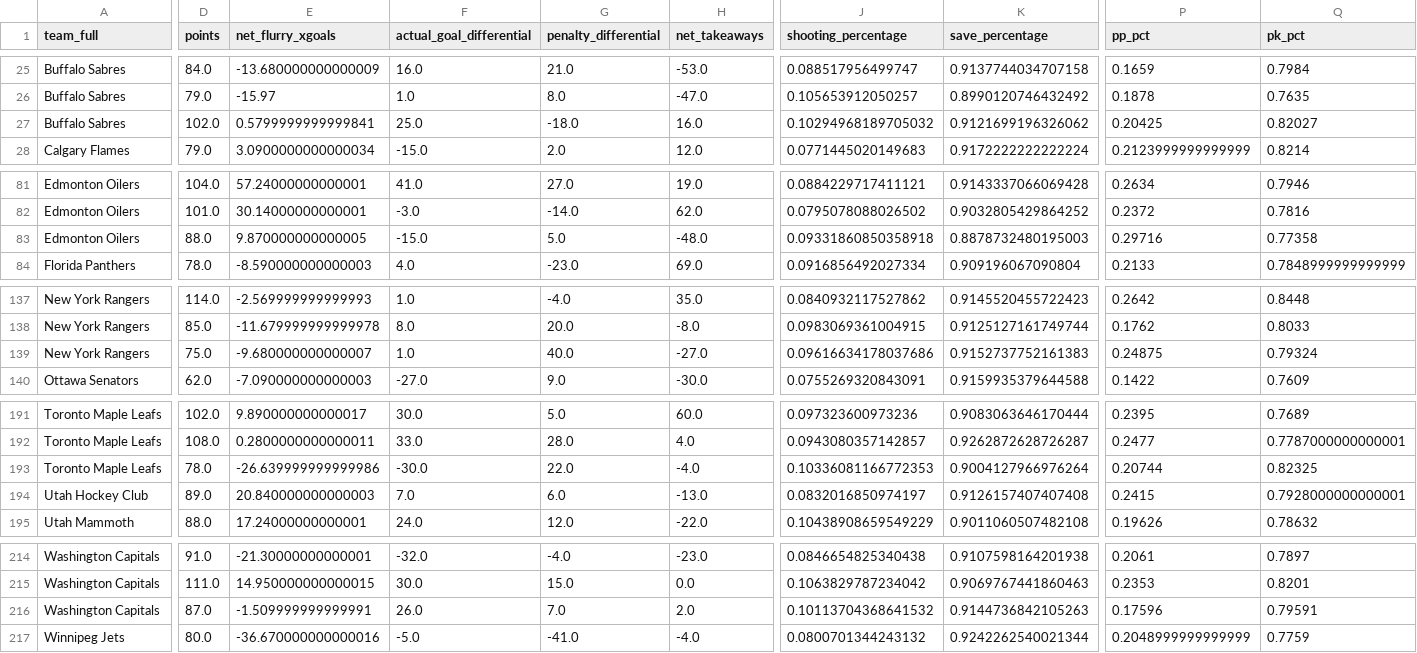
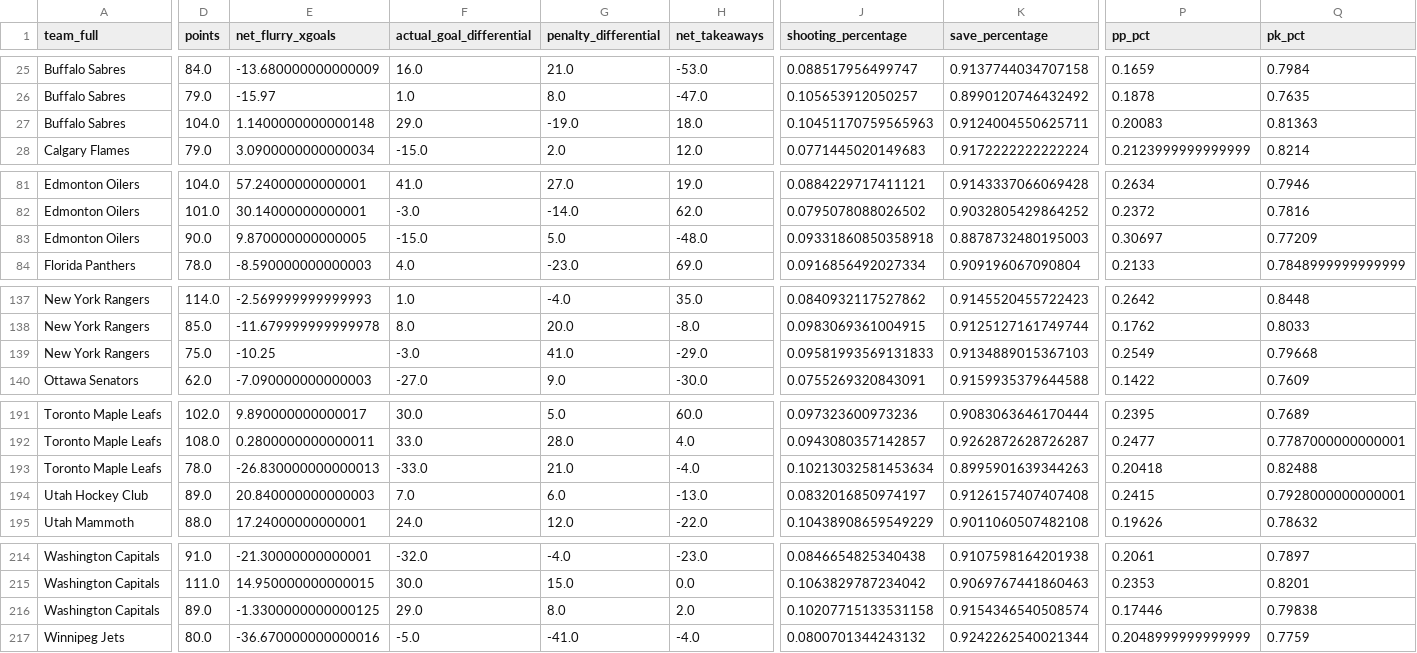
Before and after one commit to Jburn042/sens_analytics, a CSV file: data/team_season_metrics.csv, drawn as a sheet; only a part is shown, gaps mark what is left out; removed rows and columns are numbered as before the commit, all else as after; rows hold the shown columns only; the diff covers the shown part only; the diff names each change by its address in the sheet, - before the commit and + after, or states it on an @@ line.

```diff
--- a/data/team_season_metrics.csv
+++ b/data/team_season_metrics.csv
-row 27: Buffalo Sabres | 102.0 | 0.5799999999999841 | 25.0 | -18.0 | 16.0 | 0.10294968189705032 | 0.9121699196326062 | 0.20425 | 0.82027
+row 27: Buffalo Sabres | 104.0 | 1.1400000000000148 | 29.0 | -19.0 | 18.0 | 0.10451170759565963 | 0.9124004550625711 | 0.20083 | 0.81363
-D83 (points): 88.0
+D83 (points): 90.0
-P83 (pp_pct): 0.29716
+P83 (pp_pct): 0.30697
-Q83 (pk_pct): 0.77358
+Q83 (pk_pct): 0.77209
-E139 (net_flurry_xgoals): -9.680000000000007
+E139 (net_flurry_xgoals): -10.25
-F139 (actual_goal_differential): 1.0
+F139 (actual_goal_differential): -3.0
-G139 (penalty_differential): 40.0
+G139 (penalty_differential): 41.0
-H139 (net_takeaways): -27.0
+H139 (net_takeaways): -29.0
-J139 (shooting_percentage): 0.09616634178037686
+J139 (shooting_percentage): 0.09581993569131833
-K139 (save_percentage): 0.9152737752161383
+K139 (save_percentage): 0.9134889015367103
-P139 (pp_pct): 0.24875
+P139 (pp_pct): 0.2549
-Q139 (pk_pct): 0.79324
+Q139 (pk_pct): 0.79668
-row 193: Toronto Maple Leafs | 78.0 | -26.639999999999986 | -30.0 | 22.0 | -4.0 | 0.10336081166772353 | 0.9004127966976264 | 0.20744 | 0.82325
+row 193: Toronto Maple Leafs | 78.0 | -26.830000000000013 | -33.0 | 21.0 | -4.0 | 0.10213032581453634 | 0.8995901639344263 | 0.20418 | 0.82488
-row 216: Washington Capitals | 87.0 | -1.509999999999991 | 26.0 | 7.0 | 2.0 | 0.10113704368641532 | 0.9144736842105263 | 0.17596 | 0.79591
+row 216: Washington Capitals | 89.0 | -1.3300000000000125 | 29.0 | 8.0 | 2.0 | 0.10207715133531158 | 0.9154346540508574 | 0.17446 | 0.79838
```
Also changed, not shown: 9 edited cells elsewhere in this file, data/goalie_data.csv, 3 other files.
